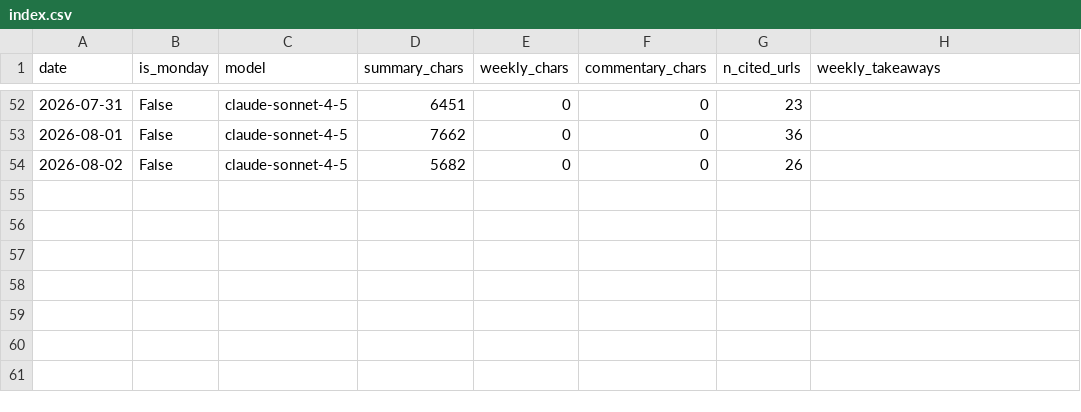
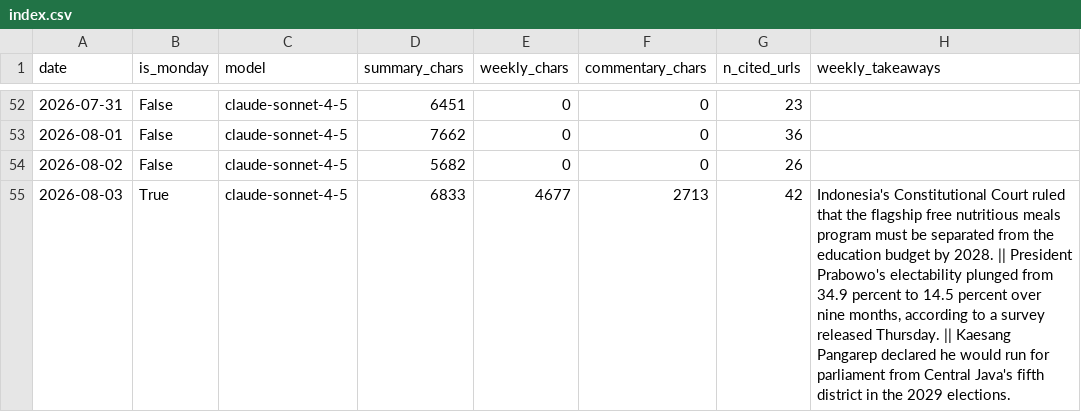
Before and after one commit to rattanarcher/Indo-news-briefing, a CSV file: briefings/index.csv, drawn as a sheet; only a part is shown, gaps mark what is left out; the diff names each change by its address in the sheet, - before the commit and + after, or states it on an @@ line.

```diff
--- a/briefings/index.csv
+++ b/briefings/index.csv
+row 55: 2026-08-03 | True | claude-sonnet-4-5 | 6833 | 4677 | 2713 | 42 | Indonesia's Constitutional Court ruled that the flagship free nutritious meals program must be separated from the education budget by 2028. || President Prabowo's electability plunged from 34.9 percent to 14.5 percent over nine months, according to a survey released Thursday. || Kaesang Pangarep declared he would run for parliament from Central Java's fifth district in the 2029 elections.
```
Also changed, not shown: 3 other files.
